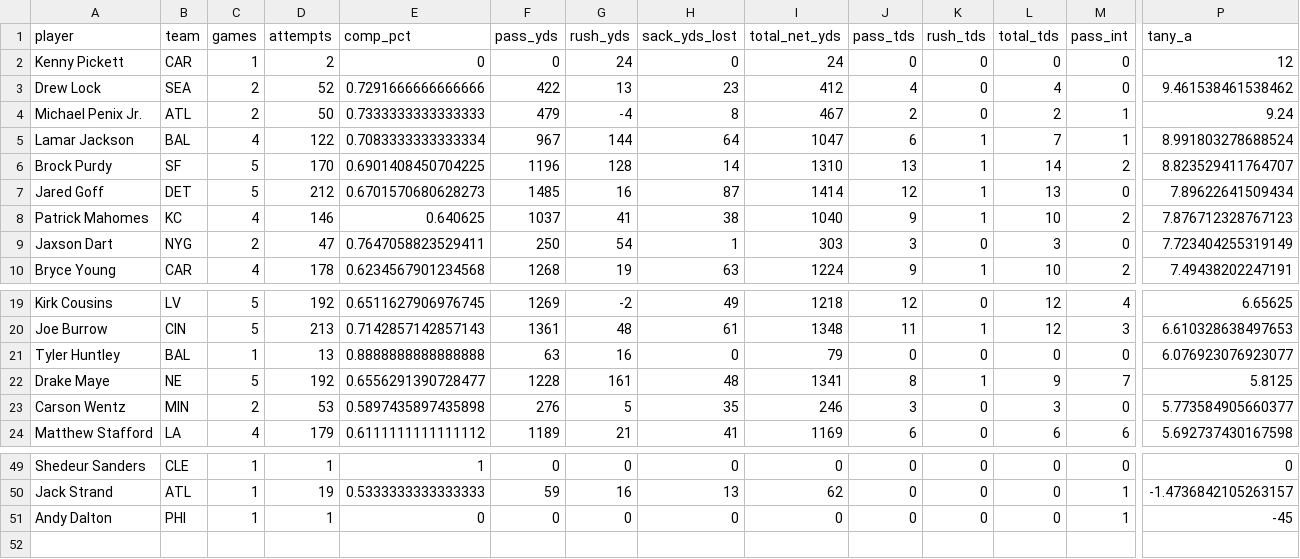
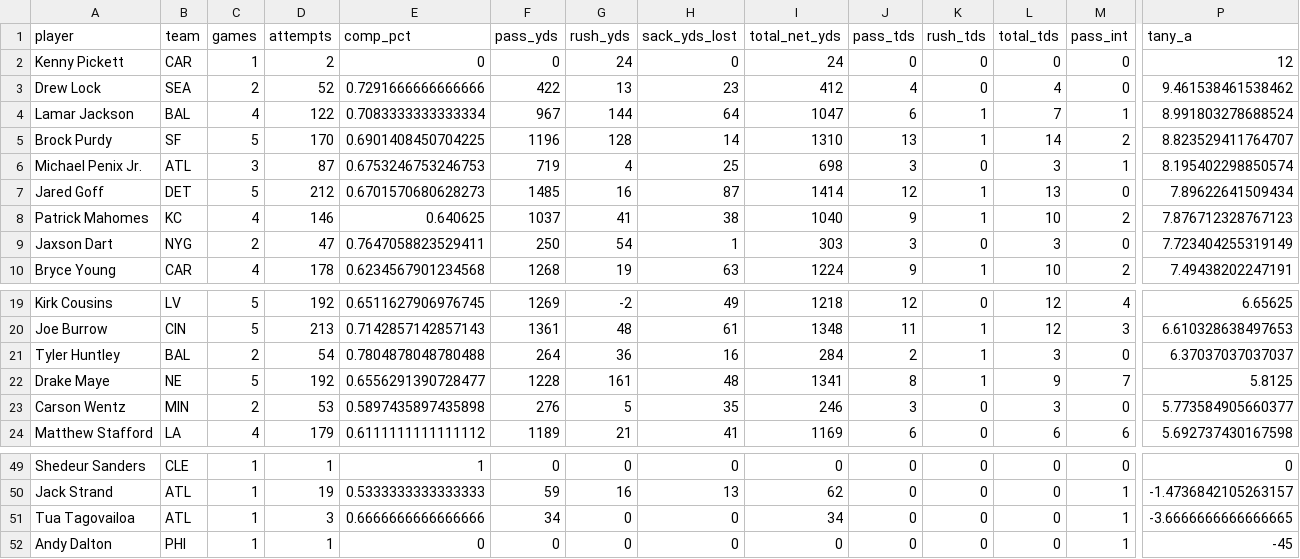
Before and after one commit to griffinlkimball2-art/total_qb_stats, a CSV file: qb_season_2026.csv, drawn as a sheet; only a part is shown, gaps mark what is left out; removed rows and columns are numbered as before the commit, all else as after; rows hold the shown columns only; the diff names each change by its address in the sheet, - before the commit and + after, or states it on an @@ line.

```diff
--- a/qb_season_2026.csv
+++ b/qb_season_2026.csv
-row 4: Michael Penix Jr. | ATL | 2 | 50 | 0.7333333333333333 | 479 | -4 | 8 | 467 | 2 | 0 | 2 | 1 | 9.24
+row 6: Michael Penix Jr. | ATL | 3 | 87 | 0.6753246753246753 | 719 | 4 | 25 | 698 | 3 | 0 | 3 | 1 | 8.195402298850574
-C21 (games): 1
+C21 (games): 2
-D21 (attempts): 13
+D21 (attempts): 54
-E21 (comp_pct): 0.8888888888888888
+E21 (comp_pct): 0.7804878048780488
-F21 (pass_yds): 63
+F21 (pass_yds): 264
-G21 (rush_yds): 16
+G21 (rush_yds): 36
-H21 (sack_yds_lost): 0
+H21 (sack_yds_lost): 16
-I21 (total_net_yds): 79
+I21 (total_net_yds): 284
-J21 (pass_tds): 0
+J21 (pass_tds): 2
-K21 (rush_tds): 0
+K21 (rush_tds): 1
-L21 (total_tds): 0
+L21 (total_tds): 3
-P21 (tany_a): 6.076923076923077
+P21 (tany_a): 6.37037037037037
+row 51: Tua Tagovailoa | ATL | 1 | 3 | 0.6666666666666666 | 34 | 0 | 0 | 34 | 0 | 0 | 0 | 1 | -3.6666666666666665
```
Also changed, not shown: qb_weekly_2026.csv, 1 other file.
